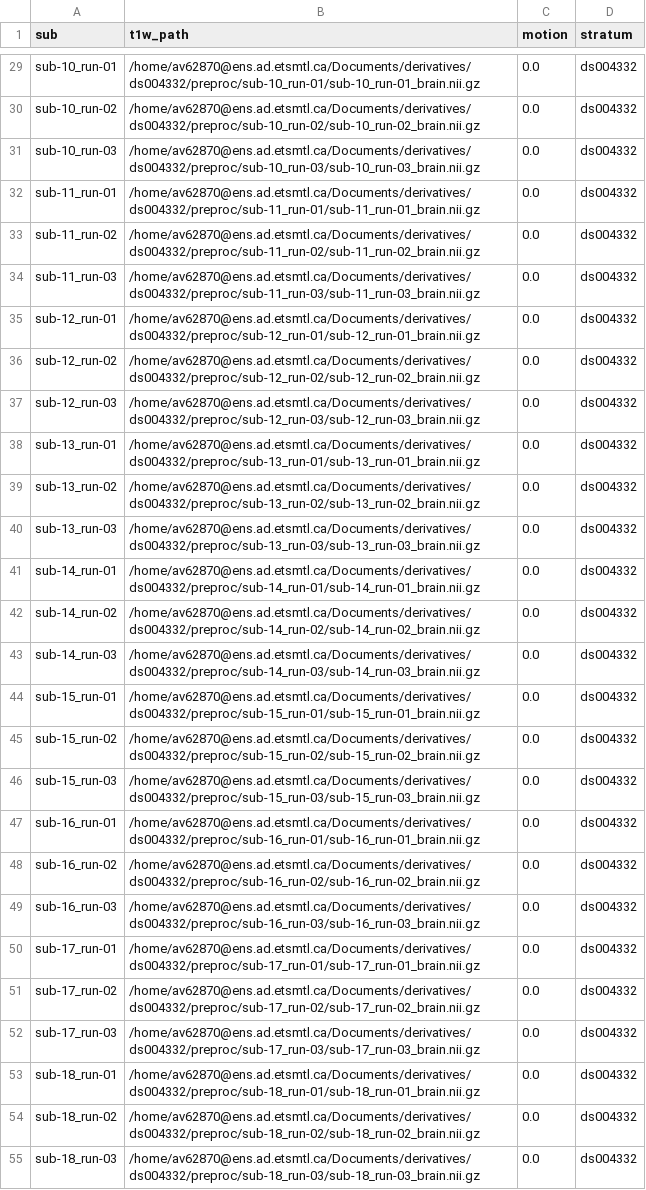
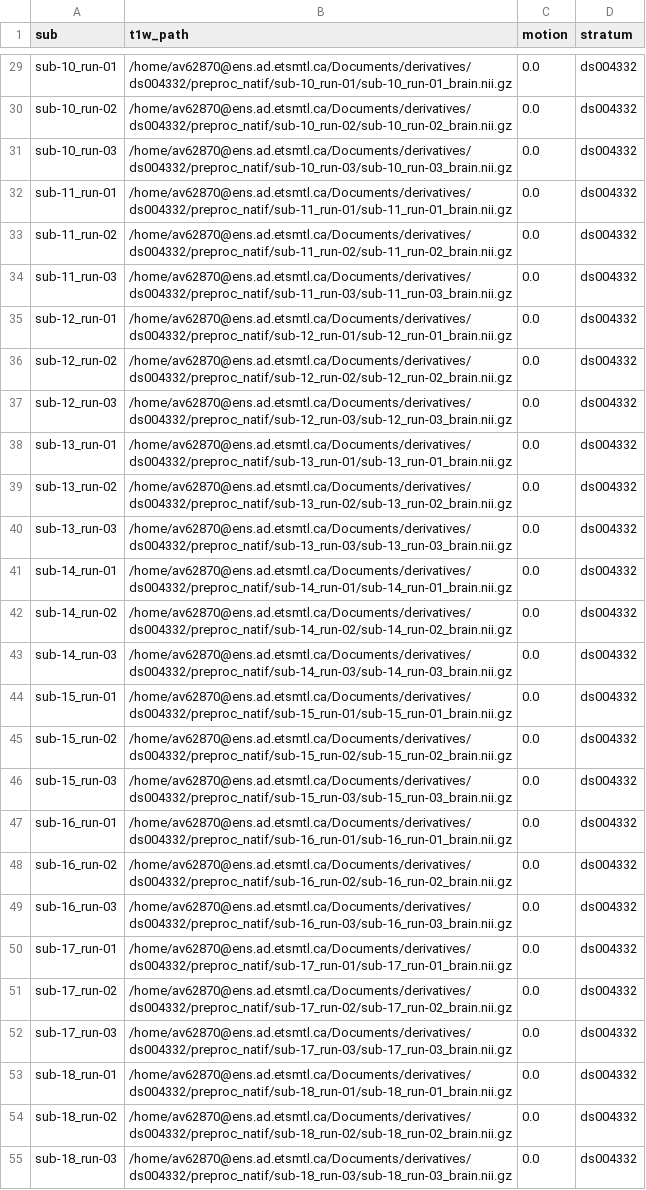
Before and after one commit to math-wil/jdac-motion-correction, a CSV file: pipelines/ds004332/phase3_JDAC/all66_subjects.csv, drawn as a sheet; only a part is shown, gaps mark what is left out; the diff covers the shown part only; the diff names each change by its address in the sheet, - before the commit and + after, or states it on an @@ line.

Commit message:
Renommage clarte : preproc->preproc_natif, jdac_fixed->jdac_natif (refs MAJ partout) ; suppr jdac/ (decale) + rigid_preproc_test

```diff
--- a/pipelines/ds004332/phase3_JDAC/all66_subjects.csv
+++ b/pipelines/ds004332/phase3_JDAC/all66_subjects.csv
-B29 (t1w_path): /home/av62870@ens.ad.etsmtl.ca/Documents/derivatives/ds004332/preproc/sub-10_run-01/sub-10_run-01_brain.nii.gz
+B29 (t1w_path): /home/av62870@ens.ad.etsmtl.ca/Documents/derivatives/ds004332/preproc_natif/sub-10_run-01/sub-10_run-01_brain.nii.gz
-B30 (t1w_path): /home/av62870@ens.ad.etsmtl.ca/Documents/derivatives/ds004332/preproc/sub-10_run-02/sub-10_run-02_brain.nii.gz
+B30 (t1w_path): /home/av62870@ens.ad.etsmtl.ca/Documents/derivatives/ds004332/preproc_natif/sub-10_run-02/sub-10_run-02_brain.nii.gz
-B31 (t1w_path): /home/av62870@ens.ad.etsmtl.ca/Documents/derivatives/ds004332/preproc/sub-10_run-03/sub-10_run-03_brain.nii.gz
+B31 (t1w_path): /home/av62870@ens.ad.etsmtl.ca/Documents/derivatives/ds004332/preproc_natif/sub-10_run-03/sub-10_run-03_brain.nii.gz
-B32 (t1w_path): /home/av62870@ens.ad.etsmtl.ca/Documents/derivatives/ds004332/preproc/sub-11_run-01/sub-11_run-01_brain.nii.gz
+B32 (t1w_path): /home/av62870@ens.ad.etsmtl.ca/Documents/derivatives/ds004332/preproc_natif/sub-11_run-01/sub-11_run-01_brain.nii.gz
-B33 (t1w_path): /home/av62870@ens.ad.etsmtl.ca/Documents/derivatives/ds004332/preproc/sub-11_run-02/sub-11_run-02_brain.nii.gz
+B33 (t1w_path): /home/av62870@ens.ad.etsmtl.ca/Documents/derivatives/ds004332/preproc_natif/sub-11_run-02/sub-11_run-02_brain.nii.gz
-B34 (t1w_path): /home/av62870@ens.ad.etsmtl.ca/Documents/derivatives/ds004332/preproc/sub-11_run-03/sub-11_run-03_brain.nii.gz
+B34 (t1w_path): /home/av62870@ens.ad.etsmtl.ca/Documents/derivatives/ds004332/preproc_natif/sub-11_run-03/sub-11_run-03_brain.nii.gz
-B35 (t1w_path): /home/av62870@ens.ad.etsmtl.ca/Documents/derivatives/ds004332/preproc/sub-12_run-01/sub-12_run-01_brain.nii.gz
+B35 (t1w_path): /home/av62870@ens.ad.etsmtl.ca/Documents/derivatives/ds004332/preproc_natif/sub-12_run-01/sub-12_run-01_brain.nii.gz
-B36 (t1w_path): /home/av62870@ens.ad.etsmtl.ca/Documents/derivatives/ds004332/preproc/sub-12_run-02/sub-12_run-02_brain.nii.gz
+B36 (t1w_path): /home/av62870@ens.ad.etsmtl.ca/Documents/derivatives/ds004332/preproc_natif/sub-12_run-02/sub-12_run-02_brain.nii.gz
-B37 (t1w_path): /home/av62870@ens.ad.etsmtl.ca/Documents/derivatives/ds004332/preproc/sub-12_run-03/sub-12_run-03_brain.nii.gz
+B37 (t1w_path): /home/av62870@ens.ad.etsmtl.ca/Documents/derivatives/ds004332/preproc_natif/sub-12_run-03/sub-12_run-03_brain.nii.gz
-B38 (t1w_path): /home/av62870@ens.ad.etsmtl.ca/Documents/derivatives/ds004332/preproc/sub-13_run-01/sub-13_run-01_brain.nii.gz
+B38 (t1w_path): /home/av62870@ens.ad.etsmtl.ca/Documents/derivatives/ds004332/preproc_natif/sub-13_run-01/sub-13_run-01_brain.nii.gz
-B39 (t1w_path): /home/av62870@ens.ad.etsmtl.ca/Documents/derivatives/ds004332/preproc/sub-13_run-02/sub-13_run-02_brain.nii.gz
+B39 (t1w_path): /home/av62870@ens.ad.etsmtl.ca/Documents/derivatives/ds004332/preproc_natif/sub-13_run-02/sub-13_run-02_brain.nii.gz
-B40 (t1w_path): /home/av62870@ens.ad.etsmtl.ca/Documents/derivatives/ds004332/preproc/sub-13_run-03/sub-13_run-03_brain.nii.gz
+B40 (t1w_path): /home/av62870@ens.ad.etsmtl.ca/Documents/derivatives/ds004332/preproc_natif/sub-13_run-03/sub-13_run-03_brain.nii.gz
-B41 (t1w_path): /home/av62870@ens.ad.etsmtl.ca/Documents/derivatives/ds004332/preproc/sub-14_run-01/sub-14_run-01_brain.nii.gz
+B41 (t1w_path): /home/av62870@ens.ad.etsmtl.ca/Documents/derivatives/ds004332/preproc_natif/sub-14_run-01/sub-14_run-01_brain.nii.gz
-B42 (t1w_path): /home/av62870@ens.ad.etsmtl.ca/Documents/derivatives/ds004332/preproc/sub-14_run-02/sub-14_run-02_brain.nii.gz
+B42 (t1w_path): /home/av62870@ens.ad.etsmtl.ca/Documents/derivatives/ds004332/preproc_natif/sub-14_run-02/sub-14_run-02_brain.nii.gz
-B43 (t1w_path): /home/av62870@ens.ad.etsmtl.ca/Documents/derivatives/ds004332/preproc/sub-14_run-03/sub-14_run-03_brain.nii.gz
+B43 (t1w_path): /home/av62870@ens.ad.etsmtl.ca/Documents/derivatives/ds004332/preproc_natif/sub-14_run-03/sub-14_run-03_brain.nii.gz
-B44 (t1w_path): /home/av62870@ens.ad.etsmtl.ca/Documents/derivatives/ds004332/preproc/sub-15_run-01/sub-15_run-01_brain.nii.gz
+B44 (t1w_path): /home/av62870@ens.ad.etsmtl.ca/Documents/derivatives/ds004332/preproc_natif/sub-15_run-01/sub-15_run-01_brain.nii.gz
-B45 (t1w_path): /home/av62870@ens.ad.etsmtl.ca/Documents/derivatives/ds004332/preproc/sub-15_run-02/sub-15_run-02_brain.nii.gz
+B45 (t1w_path): /home/av62870@ens.ad.etsmtl.ca/Documents/derivatives/ds004332/preproc_natif/sub-15_run-02/sub-15_run-02_brain.nii.gz
-B46 (t1w_path): /home/av62870@ens.ad.etsmtl.ca/Documents/derivatives/ds004332/preproc/sub-15_run-03/sub-15_run-03_brain.nii.gz
+B46 (t1w_path): /home/av62870@ens.ad.etsmtl.ca/Documents/derivatives/ds004332/preproc_natif/sub-15_run-03/sub-15_run-03_brain.nii.gz
-B47 (t1w_path): /home/av62870@ens.ad.etsmtl.ca/Documents/derivatives/ds004332/preproc/sub-16_run-01/sub-16_run-01_brain.nii.gz
+B47 (t1w_path): /home/av62870@ens.ad.etsmtl.ca/Documents/derivatives/ds004332/preproc_natif/sub-16_run-01/sub-16_run-01_brain.nii.gz
-B48 (t1w_path): /home/av62870@ens.ad.etsmtl.ca/Documents/derivatives/ds004332/preproc/sub-16_run-02/sub-16_run-02_brain.nii.gz
+B48 (t1w_path): /home/av62870@ens.ad.etsmtl.ca/Documents/derivatives/ds004332/preproc_natif/sub-16_run-02/sub-16_run-02_brain.nii.gz
-B49 (t1w_path): /home/av62870@ens.ad.etsmtl.ca/Documents/derivatives/ds004332/preproc/sub-16_run-03/sub-16_run-03_brain.nii.gz
+B49 (t1w_path): /home/av62870@ens.ad.etsmtl.ca/Documents/derivatives/ds004332/preproc_natif/sub-16_run-03/sub-16_run-03_brain.nii.gz
-B50 (t1w_path): /home/av62870@ens.ad.etsmtl.ca/Documents/derivatives/ds004332/preproc/sub-17_run-01/sub-17_run-01_brain.nii.gz
+B50 (t1w_path): /home/av62870@ens.ad.etsmtl.ca/Documents/derivatives/ds004332/preproc_natif/sub-17_run-01/sub-17_run-01_brain.nii.gz
-B51 (t1w_path): /home/av62870@ens.ad.etsmtl.ca/Documents/derivatives/ds004332/preproc/sub-17_run-02/sub-17_run-02_brain.nii.gz
+B51 (t1w_path): /home/av62870@ens.ad.etsmtl.ca/Documents/derivatives/ds004332/preproc_natif/sub-17_run-02/sub-17_run-02_brain.nii.gz
-B52 (t1w_path): /home/av62870@ens.ad.etsmtl.ca/Documents/derivatives/ds004332/preproc/sub-17_run-03/sub-17_run-03_brain.nii.gz
+B52 (t1w_path): /home/av62870@ens.ad.etsmtl.ca/Documents/derivatives/ds004332/preproc_natif/sub-17_run-03/sub-17_run-03_brain.nii.gz
-B53 (t1w_path): /home/av62870@ens.ad.etsmtl.ca/Documents/derivatives/ds004332/preproc/sub-18_run-01/sub-18_run-01_brain.nii.gz
+B53 (t1w_path): /home/av62870@ens.ad.etsmtl.ca/Documents/derivatives/ds004332/preproc_natif/sub-18_run-01/sub-18_run-01_brain.nii.gz
-B54 (t1w_path): /home/av62870@ens.ad.etsmtl.ca/Documents/derivatives/ds004332/preproc/sub-18_run-02/sub-18_run-02_brain.nii.gz
+B54 (t1w_path): /home/av62870@ens.ad.etsmtl.ca/Documents/derivatives/ds004332/preproc_natif/sub-18_run-02/sub-18_run-02_brain.nii.gz
-B55 (t1w_path): /home/av62870@ens.ad.etsmtl.ca/Documents/derivatives/ds004332/preproc/sub-18_run-03/sub-18_run-03_brain.nii.gz
+B55 (t1w_path): /home/av62870@ens.ad.etsmtl.ca/Documents/derivatives/ds004332/preproc_natif/sub-18_run-03/sub-18_run-03_brain.nii.gz
```
Also changed, not shown: 39 edited cells elsewhere in this file, 7 other files.
